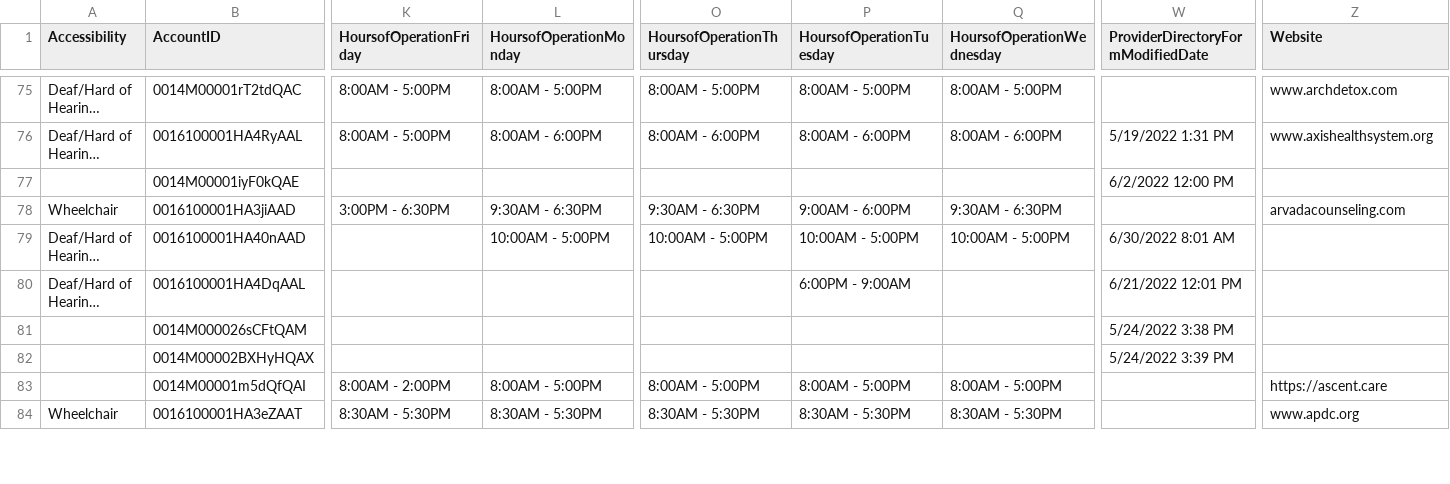
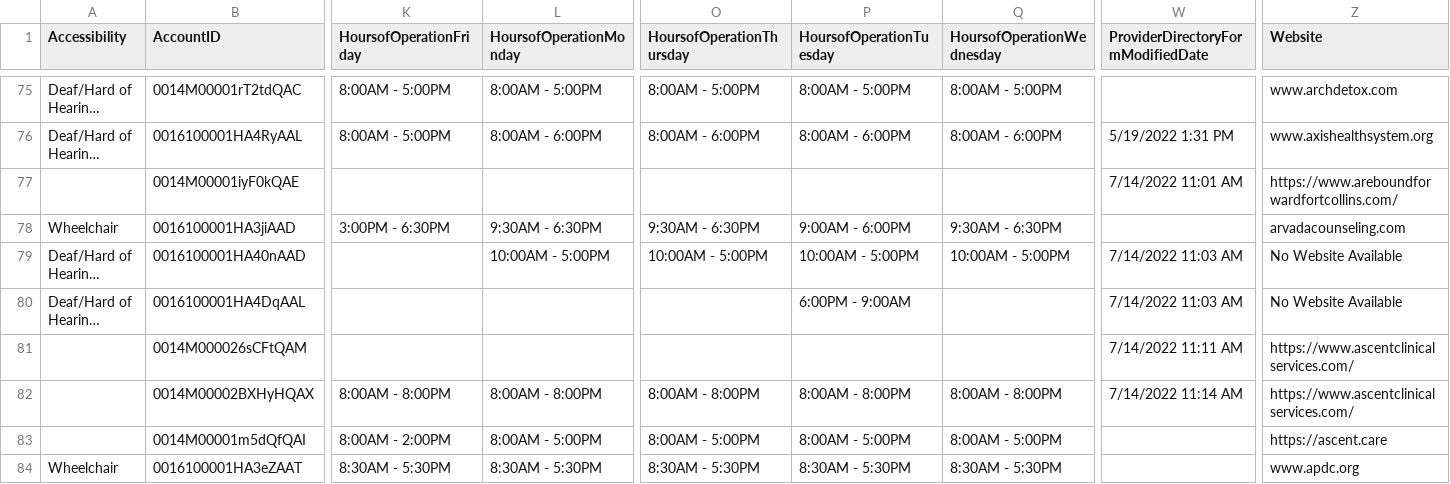
Before and after one commit to cdhs-bha-data-services-sys/co-care-directory, a CSV file: raw_data/ladders.csv, drawn as a sheet; only a part is shown, gaps mark what is left out; long unchanged cells end in …; the diff covers the shown part only; the diff names each change by its address in the sheet, - before the commit and + after, or states it on an @@ line.

```diff
--- a/raw_data/ladders.csv
+++ b/raw_data/ladders.csv
-W77: 6/2/2022 12:00 PM
+W77: 7/14/2022 11:01 AM
-Z77 (Website): (empty)
+Z77 (Website): https://www.areboundforwardfortcollins.com/
-W79: 6/30/2022 8:01 AM
+W79: 7/14/2022 11:03 AM
-Z79:Z80 (Website): (empty)
+Z79:Z80 (Website): No Website Available
-W80: 6/21/2022 12:01 PM
+W80: 7/14/2022 11:03 AM
-W81: 5/24/2022 3:38 PM
+W81: 7/14/2022 11:11 AM
-Z81:Z82 (Website): (empty)
+Z81:Z82 (Website): https://www.ascentclinicalservices.com/
-K82 (HoursofOperationFriday): (empty)
+K82 (HoursofOperationFriday): 8:00AM - 8:00PM
-L82 (HoursofOperationMonday): (empty)
+L82 (HoursofOperationMonday): 8:00AM - 8:00PM
-O82 (HoursofOperationThursday): (empty)
+O82 (HoursofOperationThursday): 8:00AM - 8:00PM
-P82 (HoursofOperationTuesday): (empty)
+P82 (HoursofOperationTuesday): 8:00AM - 8:00PM
-Q82 (HoursofOperationWednesday): (empty)
+Q82 (HoursofOperationWednesday): 8:00AM - 8:00PM
-W82: 5/24/2022 3:39 PM
+W82: 7/14/2022 11:14 AM
```
Also changed, not shown: 1 added row, 1 removed row and 130 edited cells elsewhere in this file.
